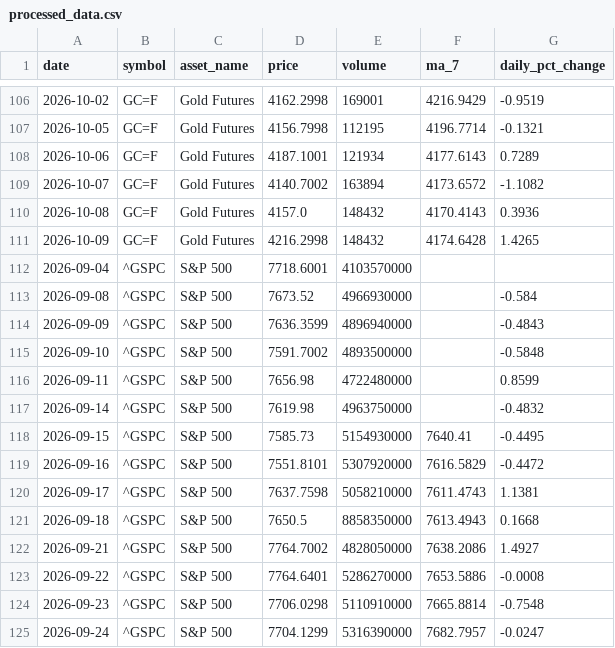
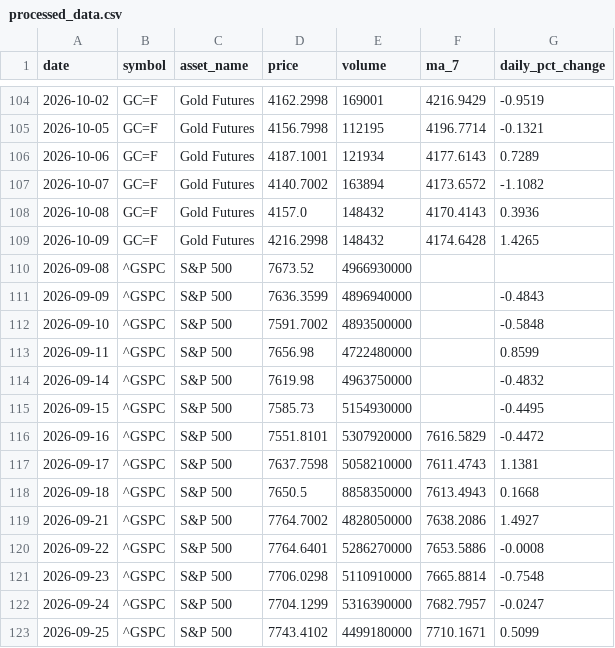
Before and after one commit to Bhupendra308/market-pulse, a CSV file: processed_data.csv, drawn as a sheet; only a part is shown, gaps mark what is left out; the shorter side is filled out with more unchanged rows; the diff covers the shown part only.

```diff
--- a/processed_data.csv
+++ b/processed_data.csv
@@ -111,4 +109,3 @@ date,symbol,asset_name,price,volume,ma_7,daily_pct_change
 2026-10-09,GC=F,Gold Futures,4216.2998,148432,4174.6428,1.4265
-2026-09-04,^GSPC,S&P 500,7718.6001,4103570000,,
-2026-09-08,^GSPC,S&P 500,7673.52,4966930000,,-0.584
+2026-09-08,^GSPC,S&P 500,7673.52,4966930000,,
 2026-09-09,^GSPC,S&P 500,7636.3599,4896940000,,-0.4843
@@ -117,3 +114,3 @@ date,symbol,asset_name,price,volume,ma_7,daily_pct_change
 2026-09-14,^GSPC,S&P 500,7619.98,4963750000,,-0.4832
-2026-09-15,^GSPC,S&P 500,7585.73,5154930000,7640.41,-0.4495
+2026-09-15,^GSPC,S&P 500,7585.73,5154930000,,-0.4495
 2026-09-16,^GSPC,S&P 500,7551.8101,5307920000,7616.5829,-0.4472
```
Also changed, not shown: 4 added rows, 6 removed rows and 4 edited cells elsewhere in this file.
